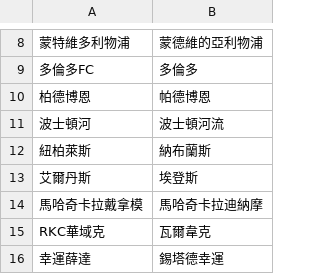
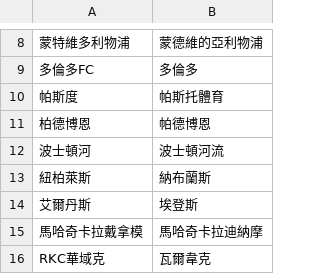
Before and after one commit to DanielTsai117/sport_ref, a CSV file: soccer_team_mapping.csv, drawn as a sheet; only a part is shown, gaps mark what is left out; the shorter side is filled out with more unchanged rows; the diff names each change by its address in the sheet, - before the commit and + after, or states it on an @@ line.

Commit message:
Update soccer_team_mapping.csv

```diff
--- a/soccer_team_mapping.csv
+++ b/soccer_team_mapping.csv
+row 10: 帕斯度 | 帕斯托體育
```
